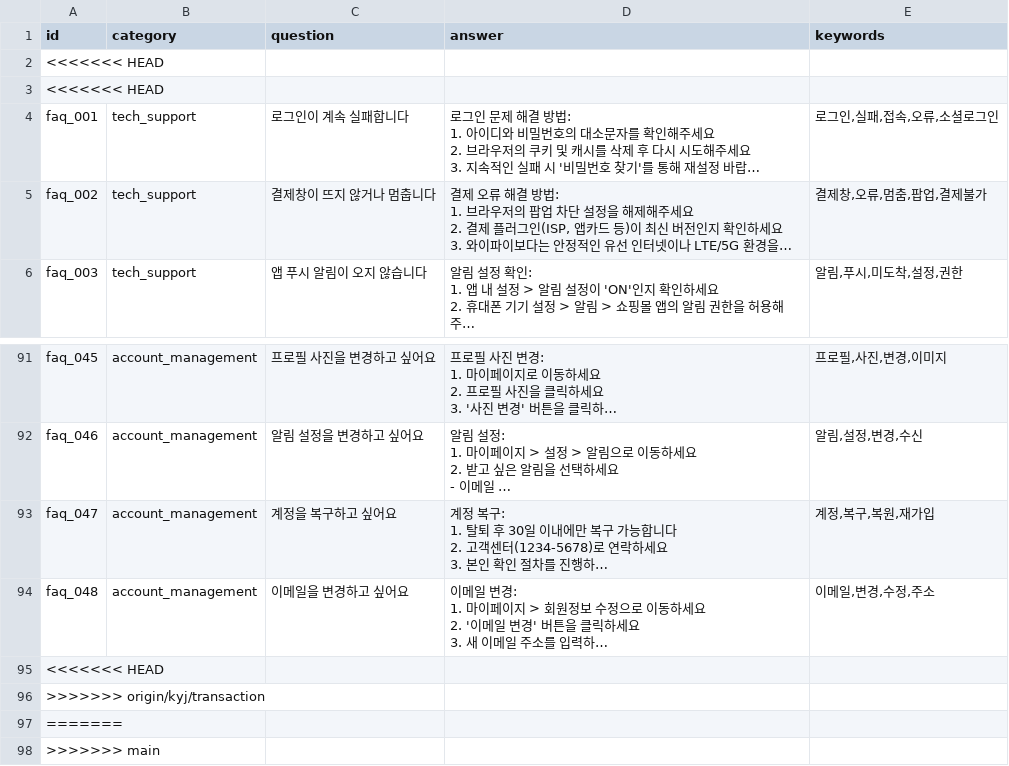
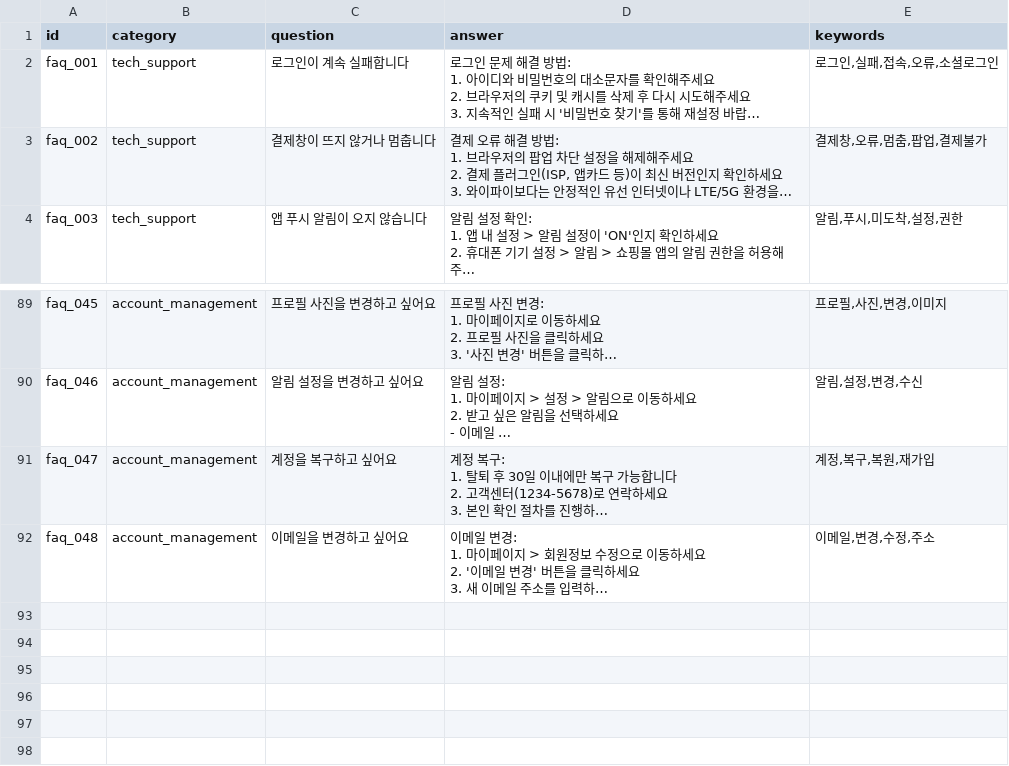
Before and after one commit to Kyj-8754/Smart-CS-Agent, a CSV file: backend/data/faq_database.csv, drawn as a sheet; only a part is shown, gaps mark what is left out; long unchanged cells end in …; the diff names each change by its address in the sheet, - before the commit and + after, or states it on an @@ line.

```diff
--- a/backend/data/faq_database.csv
+++ b/backend/data/faq_database.csv
-row 2: <<<<<<< HEAD
-row 3: <<<<<<< HEAD
-row 95: <<<<<<< HEAD
-row 96: >>>>>>> origin/kyj/transaction
-row 97: =======
-row 98: >>>>>>> main
```
Also changed, not shown: 9 other files.
